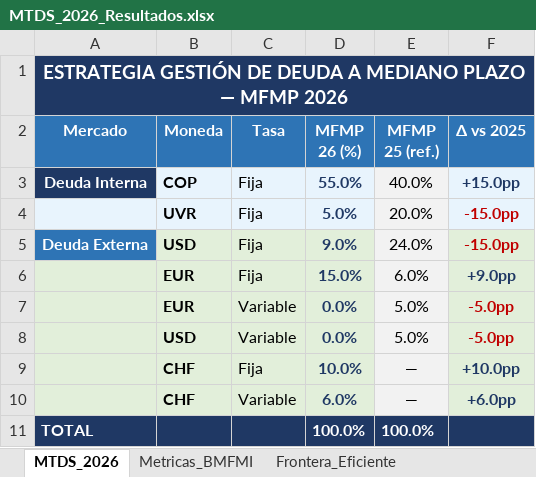
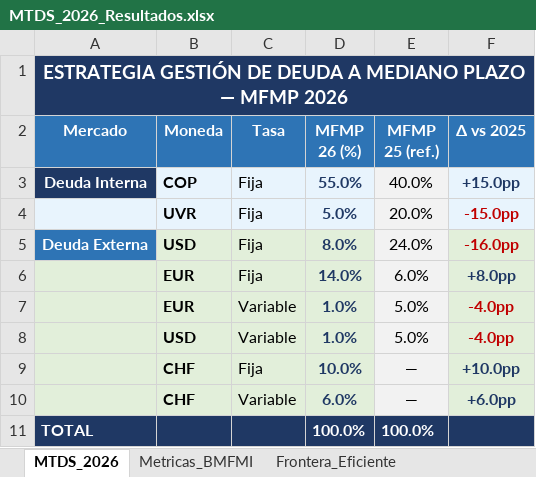
Before and after one commit to pguzman201510-maker/MTDS, an Excel workbook: MTDS_2026_Resultados.xlsx, sheet MTDS_2026, drawn as a sheet; values as stored, in another font and other column widths than the file's, no borders; the diff names each change by its address in the sheet, - before the commit and + after, or states it on an @@ line.

```diff
--- a/MTDS_2026_Resultados.xlsx (sheet MTDS_2026)
+++ b/MTDS_2026_Resultados.xlsx (sheet MTDS_2026)
-D5 (MFMP 26 (%)): 9.0%
+D5 (MFMP 26 (%)): 8.0%
-F5 (Δ vs 2025): -15.0pp
+F5 (Δ vs 2025): -16.0pp
-D6 (MFMP 26 (%)): 15.0%
+D6 (MFMP 26 (%)): 14.0%
-F6 (Δ vs 2025): +9.0pp
+F6 (Δ vs 2025): +8.0pp
-D7:D8 (MFMP 26 (%)): 0.0%
+D7:D8 (MFMP 26 (%)): 1.0%
-F7:F8 (Δ vs 2025): -5.0pp
+F7:F8 (Δ vs 2025): -4.0pp
```
Also changed, not shown: sheet Distribucion_MC, sheet Frontera_Eficiente, sheet Metricas_BMFMI, other sheet tabs, 4 other files.
